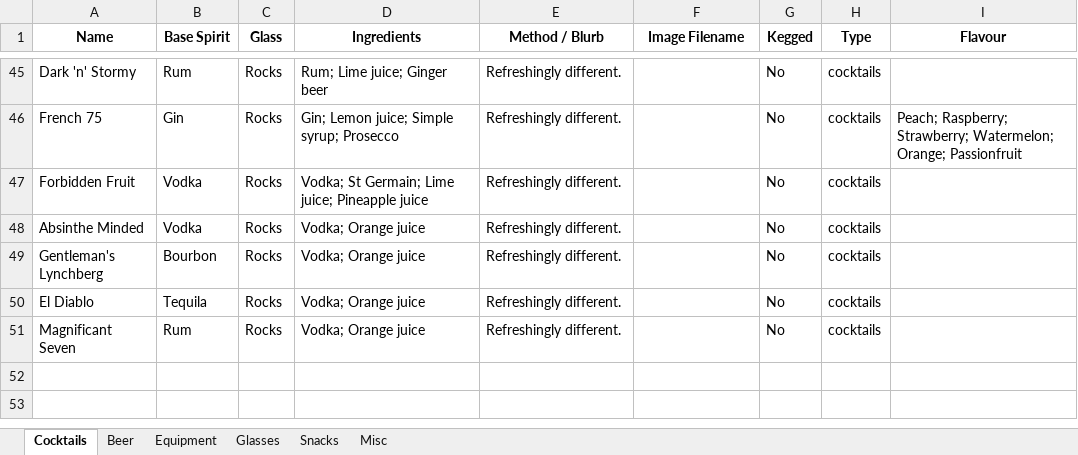
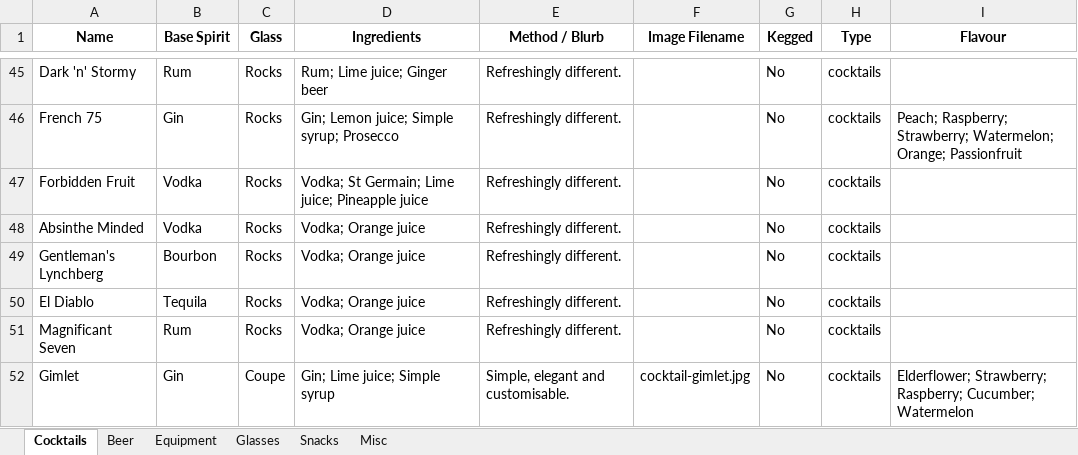
Before and after one commit to conor2smyth-cloud/GBS9, an Excel workbook: data/drinks.xlsx, sheet Cocktails, drawn as a sheet; only a part is shown, gaps mark what is left out; values as stored, in another font and other column widths than the file's, no borders; the diff names each change by its address in the sheet, - before the commit and + after, or states it on an @@ line.

Commit message:
Auto-update drinks.json

```diff
--- a/data/drinks.xlsx (sheet Cocktails)
+++ b/data/drinks.xlsx (sheet Cocktails)
+row 52: Gimlet | Gin | Coupe | Gin; Lime juice; Simple syrup | Simple, elegant and customisable. | cocktail-gimlet.jpg | No | cocktails | Elderflower; Strawberry; Raspberry; Cucumber; Watermelon
```
Also changed, not shown: 33 other files.
